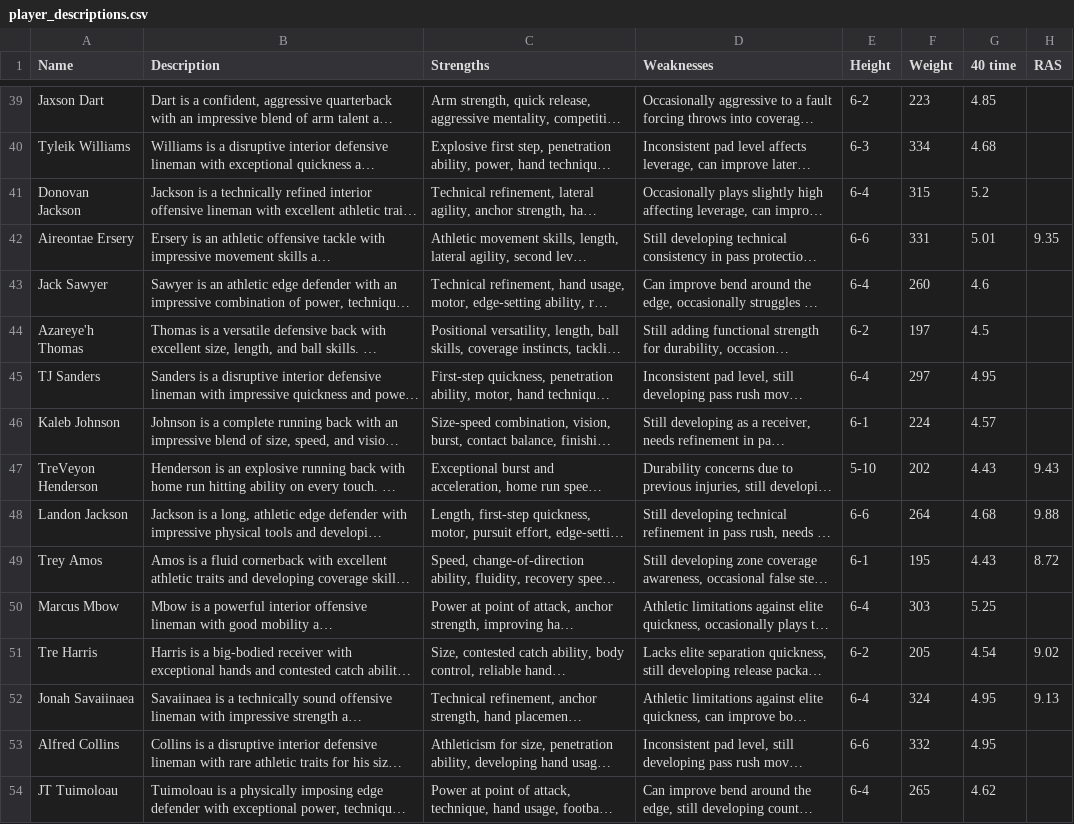
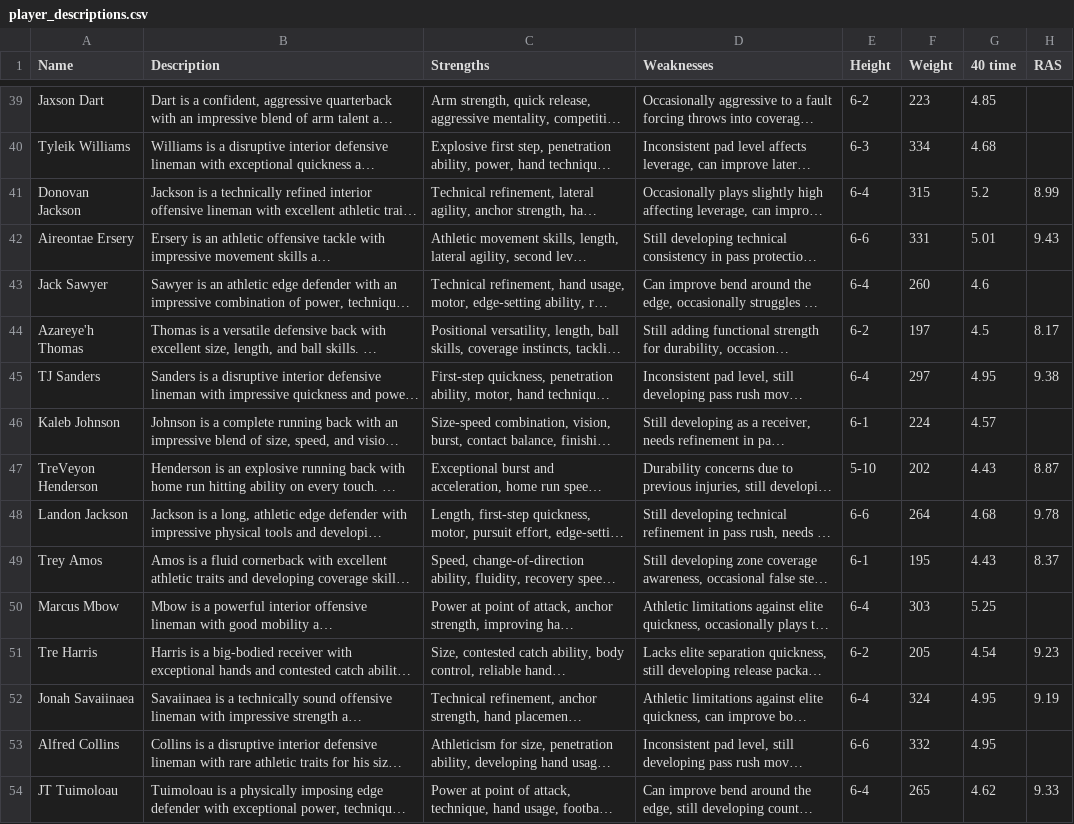
Before and after one commit to jackgruca/mds_site, a CSV file: assets/assets/2025/player_descriptions.csv, drawn as a sheet; only a part is shown, gaps mark what is left out; long unchanged cells end in …; the diff covers the shown part only; the diff names each change by its address in the sheet, - before the commit and + after, or states it on an @@ line.

```diff
--- a/assets/assets/2025/player_descriptions.csv
+++ b/assets/assets/2025/player_descriptions.csv
-H41 (RAS): (empty)
+H41 (RAS): 8.99
-H42 (RAS): 9.35
+H42 (RAS): 9.43
-H44 (RAS): (empty)
+H44 (RAS): 8.17
-H45 (RAS): (empty)
+H45 (RAS): 9.38
-H47 (RAS): 9.43
+H47 (RAS): 8.87
-H48 (RAS): 9.88
+H48 (RAS): 9.78
-H49 (RAS): 8.72
+H49 (RAS): 8.37
-H51 (RAS): 9.02
+H51 (RAS): 9.23
-H52 (RAS): 9.13
+H52 (RAS): 9.19
-H54 (RAS): (empty)
+H54 (RAS): 9.33
```
Also changed, not shown: 190 edited cells elsewhere in this file, 2 other files.
